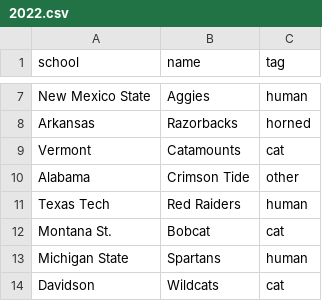
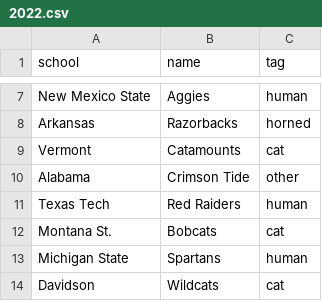
Before and after one commit to ordinaryzelig/march-madness-mascot-angular2, a CSV file: db/2022.csv, drawn as a sheet; only a part is shown, gaps mark what is left out.

```diff
--- a/db/2022.csv
+++ b/db/2022.csv
@@ -11,3 +11,3 @@ Alabama,Crimson Tide,other
 Texas Tech,Red Raiders,human
-Montana St.,Bobcat,cat
+Montana St.,Bobcats,cat
 Michigan State,Spartans,human
```
Also changed, not shown: 5 other files.
